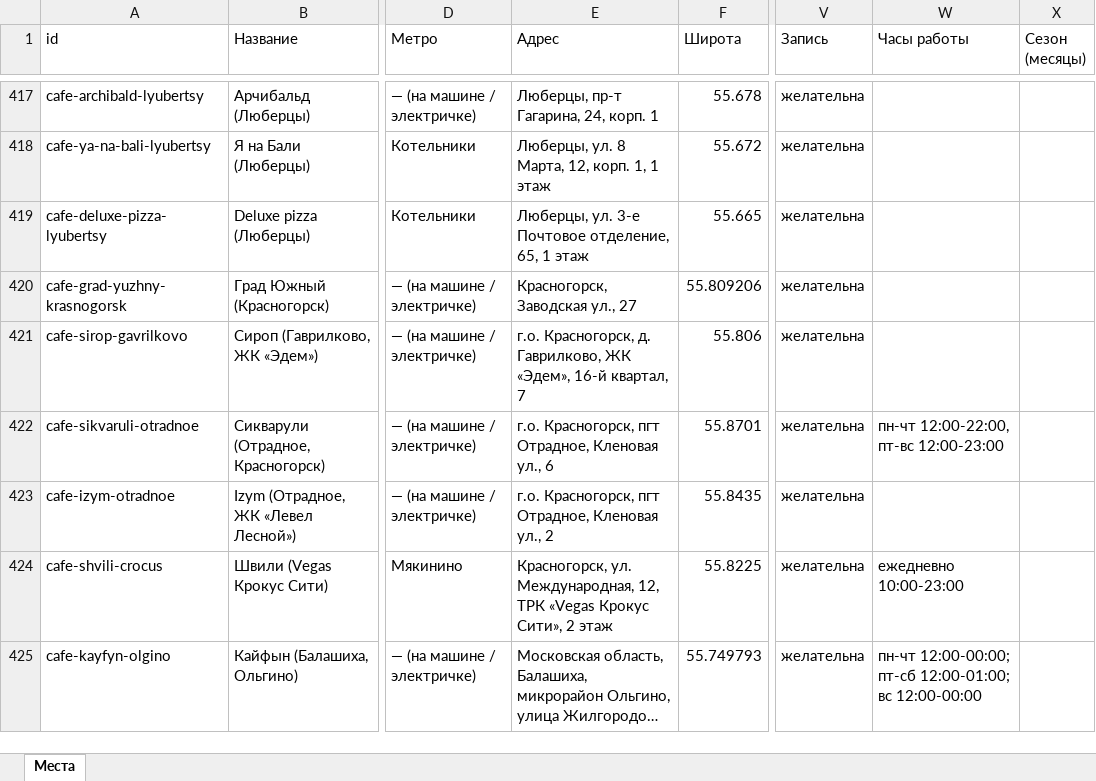
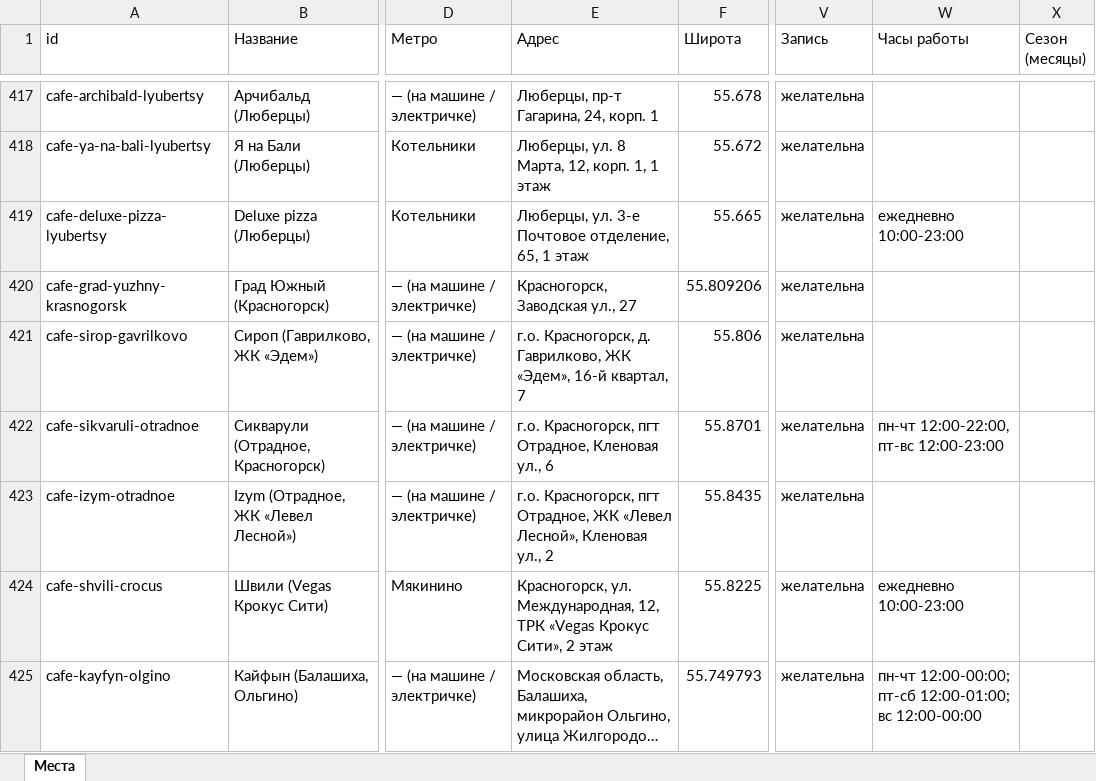
Before and after one commit to vadimsurov-apps/kudapoiti-data, an Excel workbook: data/parts/cafes.xlsx, sheet Места, drawn as a sheet; only a part is shown, gaps mark what is left out; long unchanged cells end in …; values as stored, in another font and other column widths than the file's, no borders; the diff covers the shown part only; the diff names each change by its address in the sheet, - before the commit and + after, or states it on an @@ line.

```diff
--- a/data/parts/cafes.xlsx (sheet Места)
+++ b/data/parts/cafes.xlsx (sheet Места)
-W419 (Часы работы): (empty)
+W419 (Часы работы): ежедневно 10:00-23:00
-E423 (Адрес): …пгт Отрадное, Кленовая ул.,…
+E423 (Адрес): …пгт Отрадное, ЖК «Левел Лесной», Кленовая ул.,…
```
Also changed, not shown: 20 edited cells elsewhere in this sheet, data/kuda-poiti-mesta.xlsx, data/parts/creative.xlsx, 8 other files.
